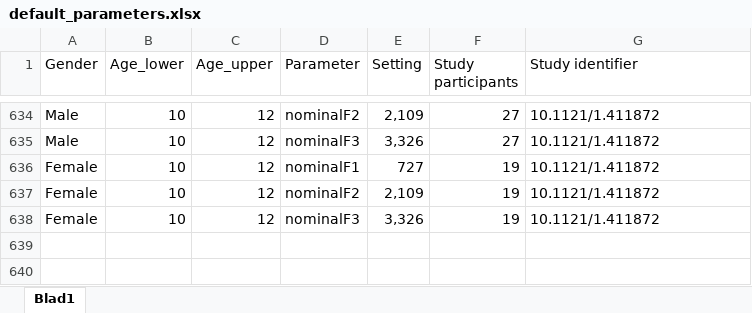
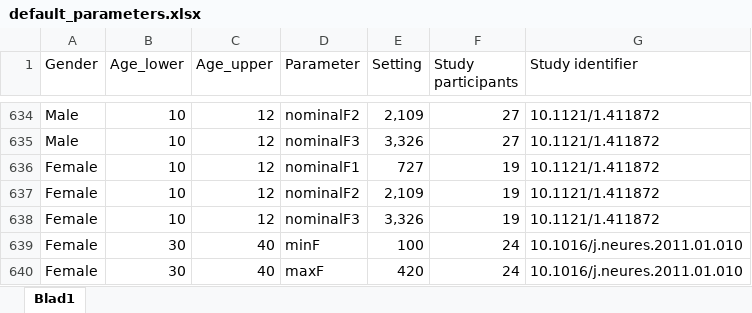
Before and after one commit to humlab-speech/reindeer, an Excel workbook: inst/default_parameters.xlsx, sheet Blad1, drawn as a sheet; only a part is shown, gaps mark what is left out; values as stored, in another font and other column widths than the file's, no borders; the diff names each change by its address in the sheet, - before the commit and + after, or states it on an @@ line.

Commit message:
Added more data to the collection of settings

```diff
--- a/inst/default_parameters.xlsx (sheet Blad1)
+++ b/inst/default_parameters.xlsx (sheet Blad1)
+row 639: Female | 30 | 40 | minF | 100 | 24 | 10.1016/j.neures.2011.01.010
+row 640: Female | 30 | 40 | maxF | 420 | 24 | 10.1016/j.neures.2011.01.010
```
Also changed, not shown: 1 other file.
